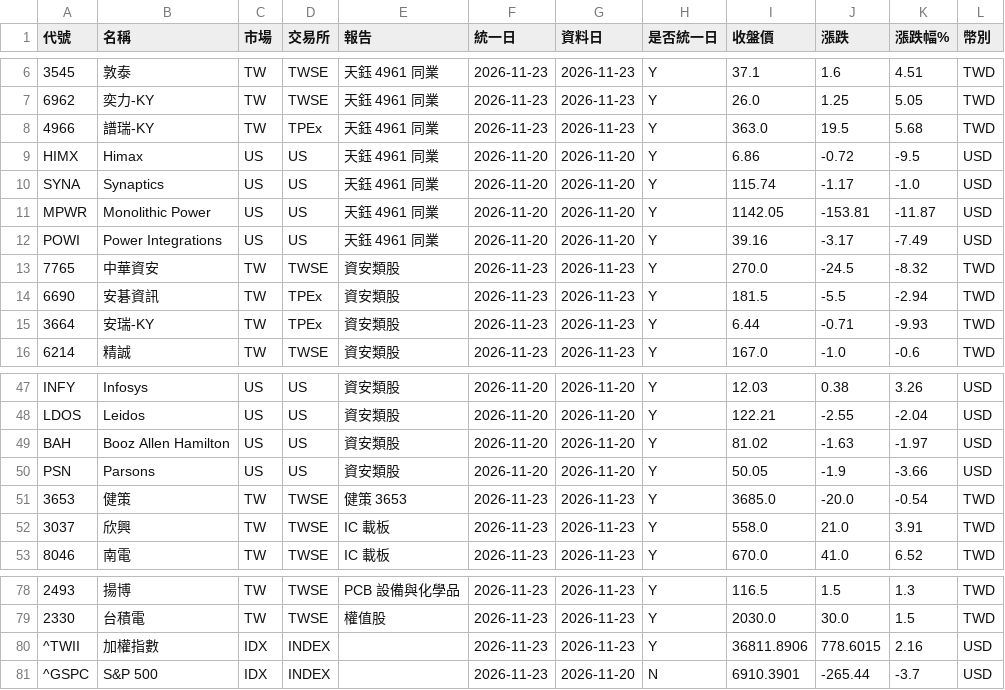
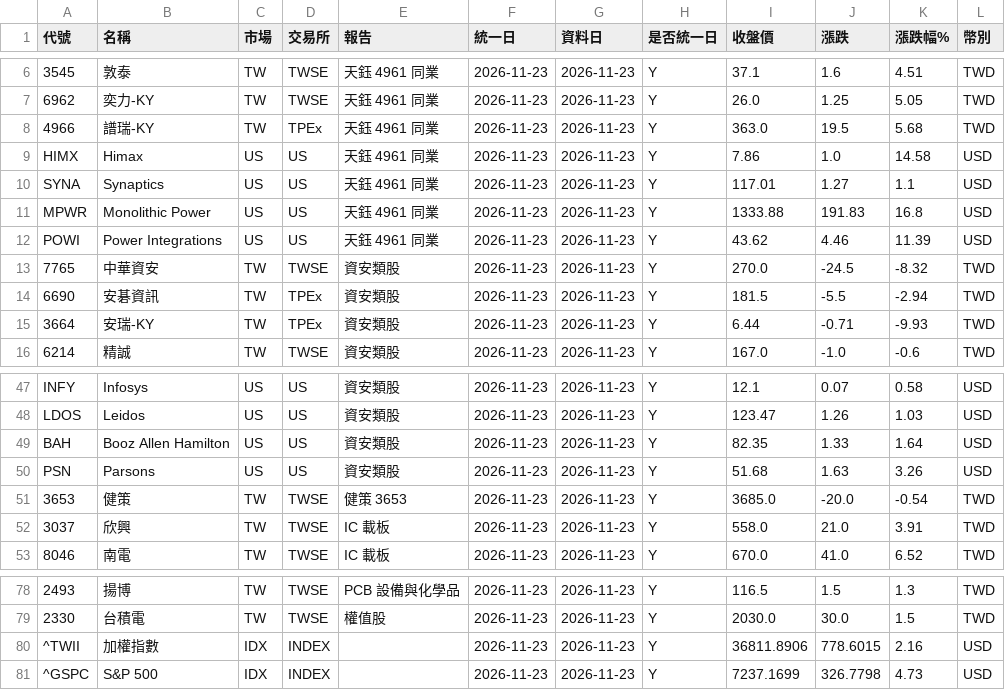
Before and after one commit to ggjason0127/stock-tracker, a CSV file: data/latest.csv, drawn as a sheet; only a part is shown, gaps mark what is left out; the diff covers the shown part only; the diff names each change by its address in the sheet, - before the commit and + after, or states it on an @@ line.

```diff
--- a/data/latest.csv
+++ b/data/latest.csv
-F9:F12 (統一日): 2026-11-20
+F9:F12 (統一日): 2026-11-23
-G9:G12 (資料日): 2026-11-20
+G9:G12 (資料日): 2026-11-23
-I9 (收盤價): 6.86
+I9 (收盤價): 7.86
-J9 (漲跌): -0.72
+J9 (漲跌): 1.0
-K9 (漲跌幅%): -9.5
+K9 (漲跌幅%): 14.58
-I10 (收盤價): 115.74
+I10 (收盤價): 117.01
-J10 (漲跌): -1.17
+J10 (漲跌): 1.27
-K10 (漲跌幅%): -1.0
+K10 (漲跌幅%): 1.1
-I11 (收盤價): 1142.05
+I11 (收盤價): 1333.88
-J11 (漲跌): -153.81
+J11 (漲跌): 191.83
-K11 (漲跌幅%): -11.87
+K11 (漲跌幅%): 16.8
-I12 (收盤價): 39.16
+I12 (收盤價): 43.62
-J12 (漲跌): -3.17
+J12 (漲跌): 4.46
-K12 (漲跌幅%): -7.49
+K12 (漲跌幅%): 11.39
-F47:F50 (統一日): 2026-11-20
+F47:F50 (統一日): 2026-11-23
-G47:G50 (資料日): 2026-11-20
+G47:G50 (資料日): 2026-11-23
-I47 (收盤價): 12.03
+I47 (收盤價): 12.1
-J47 (漲跌): 0.38
+J47 (漲跌): 0.07
-K47 (漲跌幅%): 3.26
+K47 (漲跌幅%): 0.58
-I48 (收盤價): 122.21
+I48 (收盤價): 123.47
-J48 (漲跌): -2.55
+J48 (漲跌): 1.26
-K48 (漲跌幅%): -2.04
+K48 (漲跌幅%): 1.03
-I49 (收盤價): 81.02
+I49 (收盤價): 82.35
-J49 (漲跌): -1.63
+J49 (漲跌): 1.33
-K49 (漲跌幅%): -1.97
+K49 (漲跌幅%): 1.64
-I50 (收盤價): 50.05
+I50 (收盤價): 51.68
-J50 (漲跌): -1.9
+J50 (漲跌): 1.63
-K50 (漲跌幅%): -3.66
+K50 (漲跌幅%): 3.26
-G81 (資料日): 2026-11-20
+G81 (資料日): 2026-11-23
-H81 (是否統一日): N
+H81 (是否統一日): Y
-I81 (收盤價): 6910.3901
+I81 (收盤價): 7237.1699
-J81 (漲跌): -265.44
+J81 (漲跌): 326.7798
-K81 (漲跌幅%): -3.7
+K81 (漲跌幅%): 4.73
```
Also changed, not shown: 105 edited cells elsewhere in this file, 4 other files.
